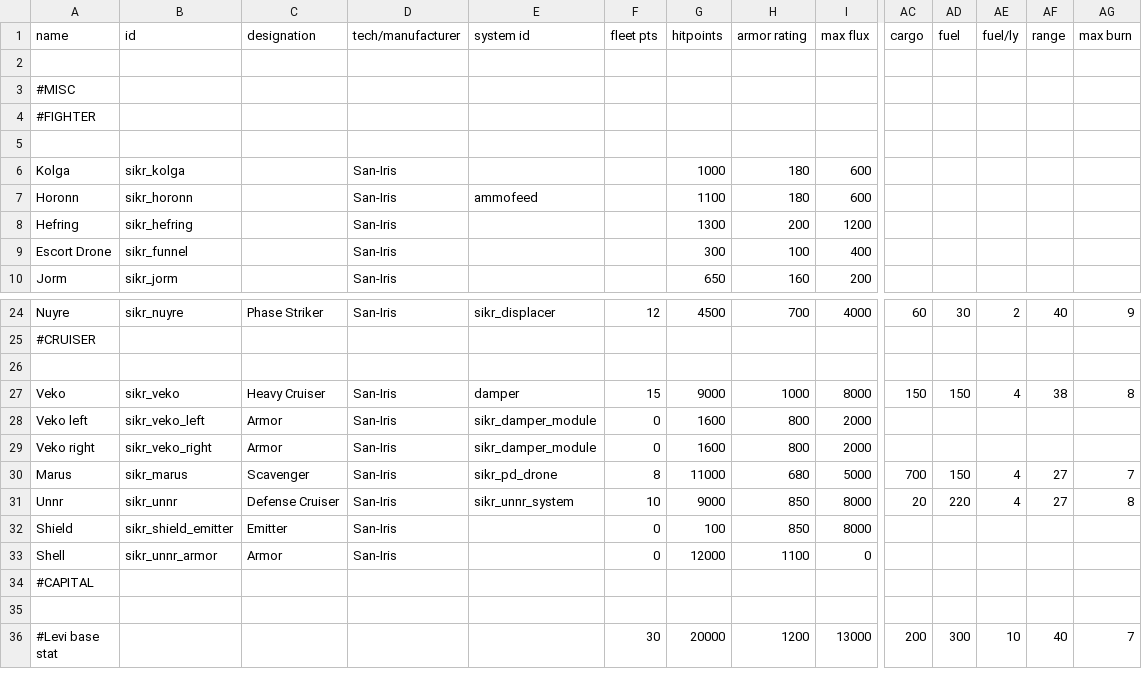
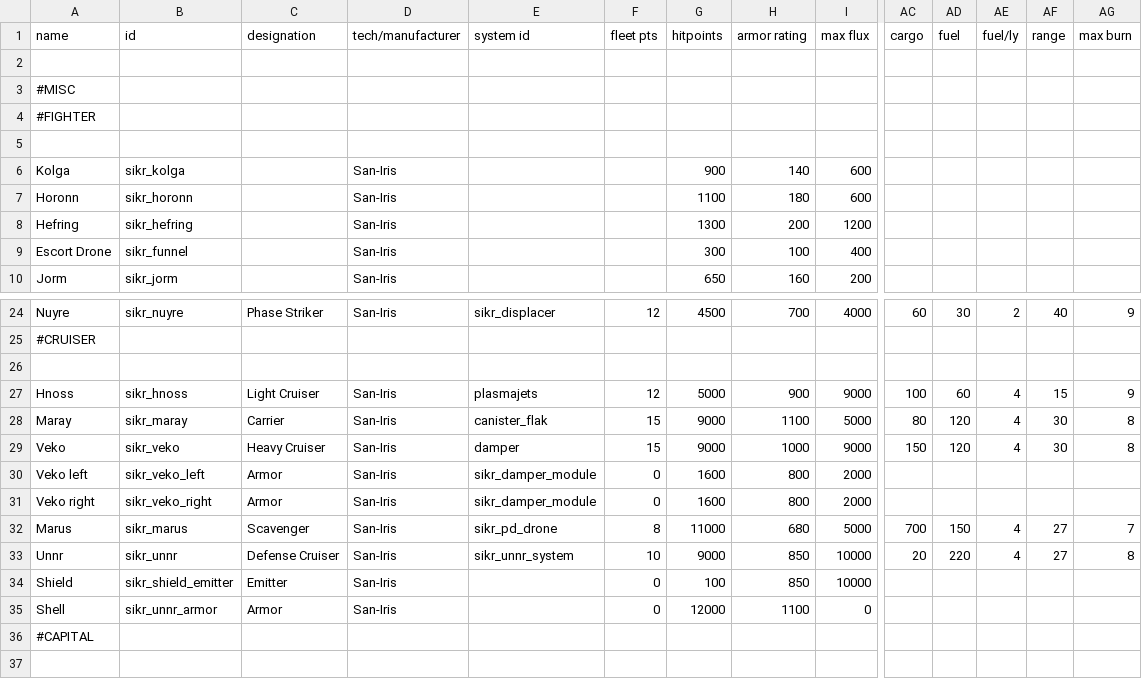
Before and after one commit to Sikair/SanIris, a CSV file: data/hulls/ship_data.csv, drawn as a sheet; only a part is shown, gaps mark what is left out; the shorter side is filled out with more unchanged rows; addresses are those after the commit; rows hold the shown columns only; the diff names each change by its address in the sheet, - before the commit and + after, or states it on an @@ line.

```diff
--- a/data/hulls/ship_data.csv
+++ b/data/hulls/ship_data.csv
-G6 (hitpoints): 1000
+G6 (hitpoints): 900
-H6 (armor rating): 180
+H6 (armor rating): 140
-E7 (system id): ammofeed
+E7 (system id): (empty)
+row 27: Hnoss | sikr_hnoss | Light Cruiser | San-Iris | plasmajets | 12 | 5000 | 900 | 9000 | 100 | 60 | 4 | 15 | 9
+row 28: Maray | sikr_maray | Carrier | San-Iris | canister_flak | 15 | 9000 | 1100 | 5000 | 80 | 120 | 4 | 30 | 8
-I29 (max flux): 8000
+I29 (max flux): 9000
-AD29 (fuel): 150
+AD29 (fuel): 120
-AF29 (range): 38
+AF29 (range): 30
-I33:I34 (max flux): 8000
+I33:I34 (max flux): 10000
```
Also changed, not shown: data/config/indEvo/printing_whitelist.csv, data/config/indEvo/reverse_engineering_whitelist.csv, 53 other files.
